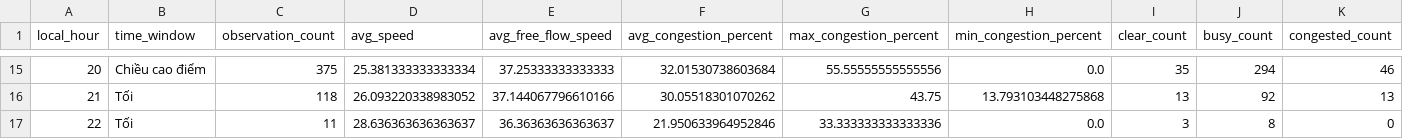
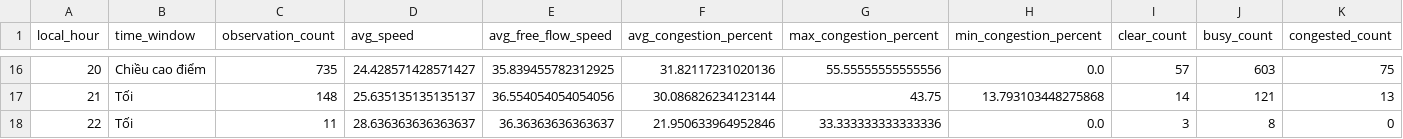
Before and after one commit to LeQuangThang205/hanoi-traffic-analytics, a CSV file: data/processed/hourly_summary.csv, drawn as a sheet; only a part is shown, gaps mark what is left out; addresses are those after the commit; the diff covers the shown part only; the diff names each change by its address in the sheet, - before the commit and + after, or states it on an @@ line.

```diff
--- a/data/processed/hourly_summary.csv
+++ b/data/processed/hourly_summary.csv
-C16 (observation_count): 375
+C16 (observation_count): 735
-D16 (avg_speed): 25.381333333333334
+D16 (avg_speed): 24.428571428571427
-E16 (avg_free_flow_speed): 37.25333333333333
+E16 (avg_free_flow_speed): 35.839455782312925
-F16 (avg_congestion_percent): 32.01530738603684
+F16 (avg_congestion_percent): 31.82117231020136
-I16 (clear_count): 35
+I16 (clear_count): 57
-J16 (busy_count): 294
+J16 (busy_count): 603
-K16 (congested_count): 46
+K16 (congested_count): 75
-C17 (observation_count): 118
+C17 (observation_count): 148
-D17 (avg_speed): 26.093220338983052
+D17 (avg_speed): 25.635135135135137
-E17 (avg_free_flow_speed): 37.144067796610166
+E17 (avg_free_flow_speed): 36.554054054054056
-F17 (avg_congestion_percent): 30.05518301070262
+F17 (avg_congestion_percent): 30.086826234123144
-I17 (clear_count): 13
+I17 (clear_count): 14
-J17 (busy_count): 92
+J17 (busy_count): 121
```
Also changed, not shown: 1 added row and 57 edited cells elsewhere in this file, data/processed/road_summary.csv, data/processed/weather_summary.csv, 40 other files.
